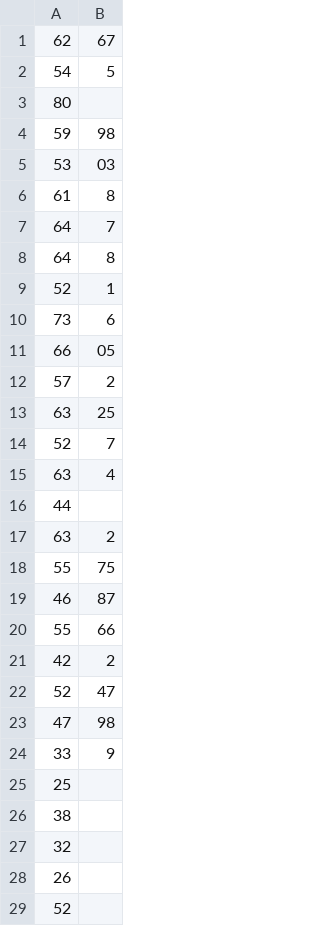
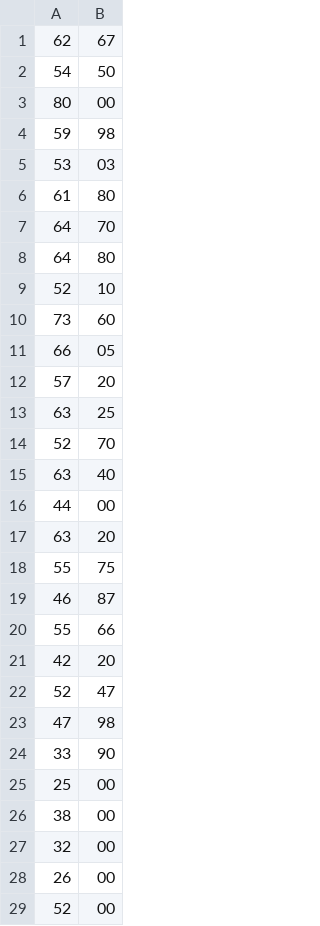
Before and after one commit to mickycantik22/Material_Pred, a CSV file: data_labels.csv, drawn as a sheet; only a part is shown; the diff covers the shown part only.

```diff
--- a/data_labels.csv
+++ b/data_labels.csv
@@ -1,18 +1,18 @@
 62,67
-54,5
-80
+54,50
+80,00
 59,98
 53,03
-61,8
-64,7
-64,8
-52,1
-73,6
+61,80
+64,70
+64,80
+52,10
+73,60
 66,05
-57,2
+57,20
 63,25
-52,7
-63,4
-44
-63,2
+52,70
+63,40
+44,00
+63,20
 55,75
@@ -20,10 +20,10 @@
 55,66
-42,2
+42,20
 52,47
 47,98
-33,9
-25
-38
-32
-26
-52
+33,90
+25,00
+38,00
+32,00
+26,00
+52,00
```
Also changed, not shown: 7 edited cells elsewhere in this file, data_features.csv.
